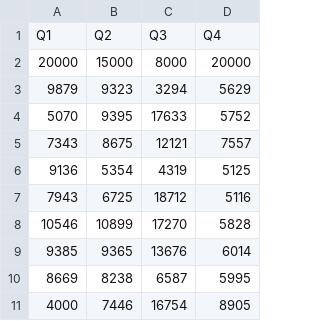
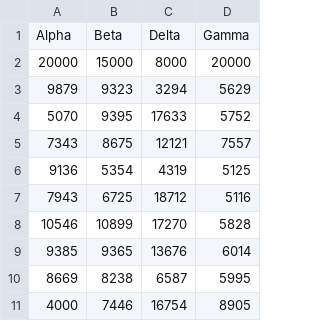
Before and after one commit to ft-interactive/visual-vocabulary, a CSV file: wrapper-boxplot/data.csv, drawn as a sheet.

Commit message:
Build dataset

```diff
--- a/wrapper-boxplot/data.csv
+++ b/wrapper-boxplot/data.csv
@@ -1,2 +1,2 @@
-Q1,Q2,Q3,Q4
+Alpha,Beta,Delta,Gamma
 20000,15000,8000,20000
```
Also changed, not shown: 2 other files.
